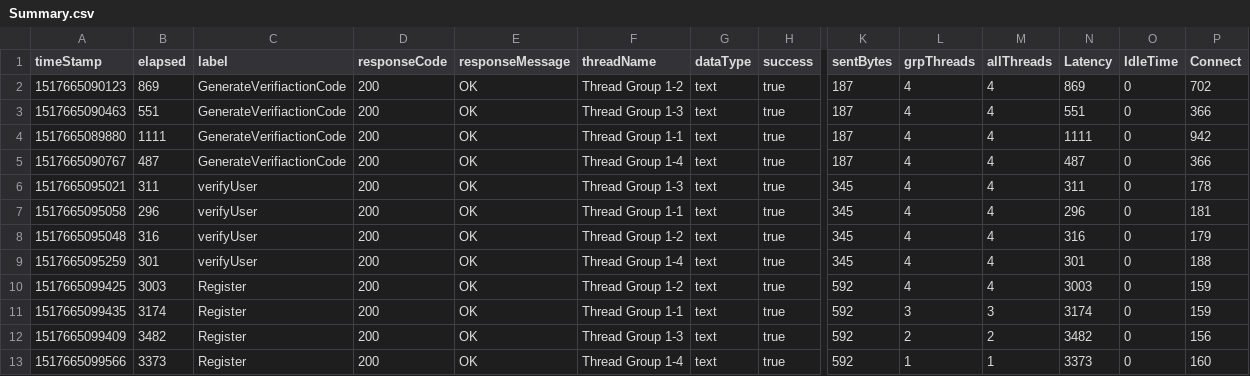
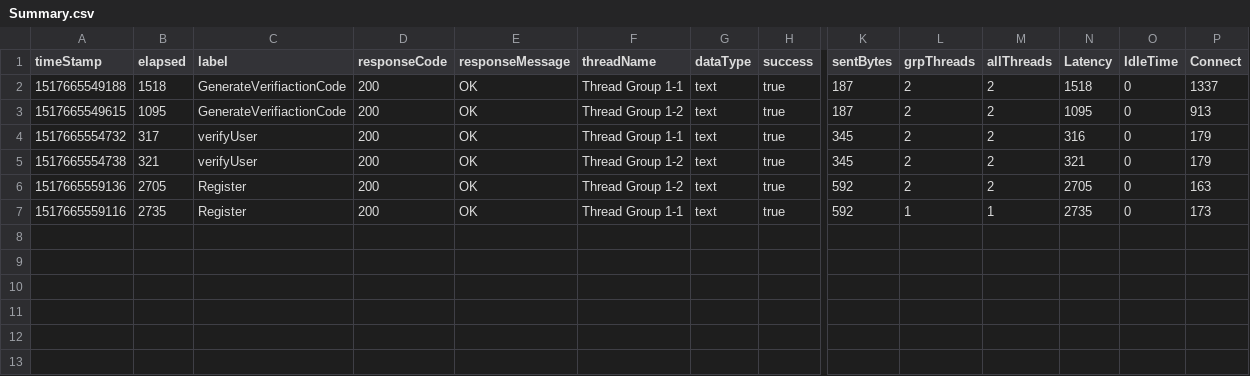
Before and after one commit to hodkashtan/pazJmeter, a CSV file: bin/Summary.csv, drawn as a sheet; only a part is shown, gaps mark what is left out; removed rows and columns are numbered as before the commit, all else as after; rows hold the shown columns only; the diff names each change by its address in the sheet, - before the commit and + after, or states it on an @@ line.

Commit message:
added User_Registration_02-03-18--13:45:42 results

```diff
--- a/bin/Summary.csv
+++ b/bin/Summary.csv
-row 2: 1517665090123 | 869 | GenerateVerifiactionCode | 200 | OK | Thread Group 1-2 | text | true | 187 | 4 | 4 | 869 | 0 | 702
-row 3: 1517665090463 | 551 | GenerateVerifiactionCode | 200 | OK | Thread Group 1-3 | text | true | 187 | 4 | 4 | 551 | 0 | 366
-A2 (timeStamp): 1517665089880
+A2 (timeStamp): 1517665549188
-B2 (elapsed): 1111
+B2 (elapsed): 1518
-L2:L3 (grpThreads): 4
+L2:L3 (grpThreads): 2
-M2:M3 (allThreads): 4
+M2:M3 (allThreads): 2
-N2 (Latency): 1111
+N2 (Latency): 1518
-P2 (Connect): 942
+P2 (Connect): 1337
-A3 (timeStamp): 1517665090767
+A3 (timeStamp): 1517665549615
-B3 (elapsed): 487
+B3 (elapsed): 1095
-F3 (threadName): Thread Group 1-4
+F3 (threadName): Thread Group 1-2
-N3 (Latency): 487
+N3 (Latency): 1095
-P3 (Connect): 366
+P3 (Connect): 913
-row 6: 1517665095021 | 311 | verifyUser | 200 | OK | Thread Group 1-3 | text | true | 345 | 4 | 4 | 311 | 0 | 178
-row 7: 1517665095058 | 296 | verifyUser | 200 | OK | Thread Group 1-1 | text | true | 345 | 4 | 4 | 296 | 0 | 181
-A4 (timeStamp): 1517665095048
+A4 (timeStamp): 1517665554732
-B4 (elapsed): 316
+B4 (elapsed): 317
-F4 (threadName): Thread Group 1-2
+F4 (threadName): Thread Group 1-1
-L4:L5 (grpThreads): 4
+L4:L5 (grpThreads): 2
-M4:M5 (allThreads): 4
+M4:M5 (allThreads): 2
-A5 (timeStamp): 1517665095259
+A5 (timeStamp): 1517665554738
-B5 (elapsed): 301
+B5 (elapsed): 321
-F5 (threadName): Thread Group 1-4
+F5 (threadName): Thread Group 1-2
-N5 (Latency): 301
+N5 (Latency): 321
-P5 (Connect): 188
+P5 (Connect): 179
-row 10: 1517665099425 | 3003 | Register | 200 | OK | Thread Group 1-2 | text | true | 592 | 4 | 4 | 3003 | 0 | 159
-row 11: 1517665099435 | 3174 | Register | 200 | OK | Thread Group 1-1 | text | true | 592 | 3 | 3 | 3174 | 0 | 159
-A6 (timeStamp): 1517665099409
+A6 (timeStamp): 1517665559136
-B6 (elapsed): 3482
+B6 (elapsed): 2705
-F6 (threadName): Thread Group 1-3
+F6 (threadName): Thread Group 1-2
-N6 (Latency): 3482
+N6 (Latency): 2705
-P6 (Connect): 156
+P6 (Connect): 163
-A7 (timeStamp): 1517665099566
+A7 (timeStamp): 1517665559116
-B7 (elapsed): 3373
+B7 (elapsed): 2735
-F7 (threadName): Thread Group 1-4
+F7 (threadName): Thread Group 1-1
-N7 (Latency): 3373
+N7 (Latency): 2735
-P7 (Connect): 160
+P7 (Connect): 173
```
Also changed, not shown: bin/usersInfo.csv, 9 other files.
